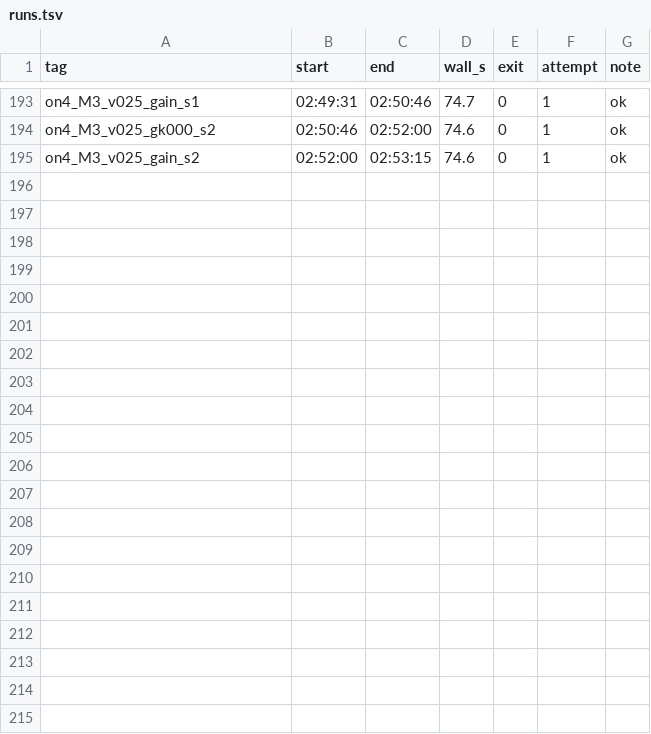
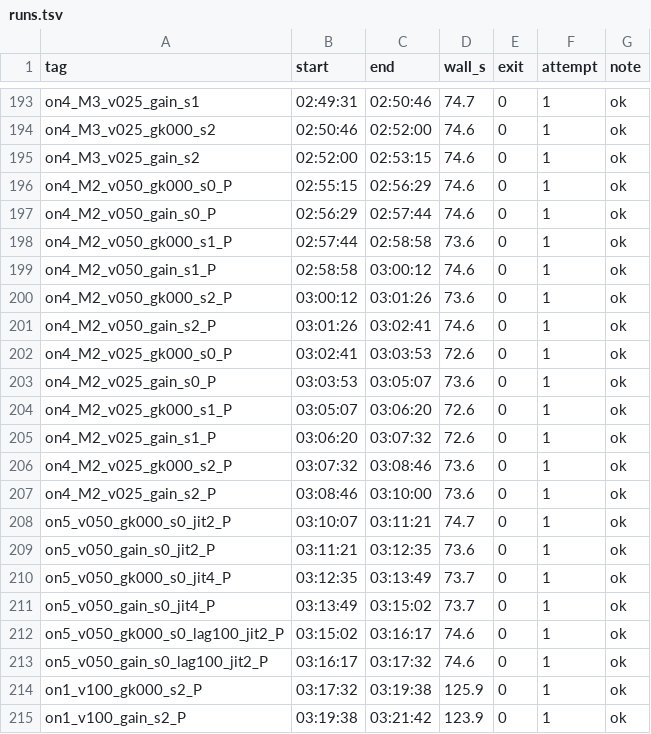
Before and after one commit to ukhyeon/effmass-mpc, a TSV file: goal1/overnight/runs.tsv, drawn as a sheet; only a part is shown, gaps mark what is left out; the diff names each change by its address in the sheet, - before the commit and + after, or states it on an @@ line.

```diff
--- a/goal1/overnight/runs.tsv
+++ b/goal1/overnight/runs.tsv
+row 196: on4_M2_v050_gk000_s0_P | 02:55:15 | 02:56:29 | 74.6 | 0 | 1 | ok
+row 197: on4_M2_v050_gain_s0_P | 02:56:29 | 02:57:44 | 74.6 | 0 | 1 | ok
+row 198: on4_M2_v050_gk000_s1_P | 02:57:44 | 02:58:58 | 73.6 | 0 | 1 | ok
+row 199: on4_M2_v050_gain_s1_P | 02:58:58 | 03:00:12 | 74.6 | 0 | 1 | ok
+row 200: on4_M2_v050_gk000_s2_P | 03:00:12 | 03:01:26 | 73.6 | 0 | 1 | ok
+row 201: on4_M2_v050_gain_s2_P | 03:01:26 | 03:02:41 | 74.6 | 0 | 1 | ok
+row 202: on4_M2_v025_gk000_s0_P | 03:02:41 | 03:03:53 | 72.6 | 0 | 1 | ok
+row 203: on4_M2_v025_gain_s0_P | 03:03:53 | 03:05:07 | 73.6 | 0 | 1 | ok
+row 204: on4_M2_v025_gk000_s1_P | 03:05:07 | 03:06:20 | 72.6 | 0 | 1 | ok
+row 205: on4_M2_v025_gain_s1_P | 03:06:20 | 03:07:32 | 72.6 | 0 | 1 | ok
+row 206: on4_M2_v025_gk000_s2_P | 03:07:32 | 03:08:46 | 73.6 | 0 | 1 | ok
+row 207: on4_M2_v025_gain_s2_P | 03:08:46 | 03:10:00 | 73.6 | 0 | 1 | ok
+row 208: on5_v050_gk000_s0_jit2_P | 03:10:07 | 03:11:21 | 74.7 | 0 | 1 | ok
+row 209: on5_v050_gain_s0_jit2_P | 03:11:21 | 03:12:35 | 73.6 | 0 | 1 | ok
+row 210: on5_v050_gk000_s0_jit4_P | 03:12:35 | 03:13:49 | 73.7 | 0 | 1 | ok
+row 211: on5_v050_gain_s0_jit4_P | 03:13:49 | 03:15:02 | 73.7 | 0 | 1 | ok
+row 212: on5_v050_gk000_s0_lag100_jit2_P | 03:15:02 | 03:16:17 | 74.6 | 0 | 1 | ok
+row 213: on5_v050_gain_s0_lag100_jit2_P | 03:16:17 | 03:17:32 | 74.6 | 0 | 1 | ok
+row 214: on1_v100_gk000_s2_P | 03:17:32 | 03:19:38 | 125.9 | 0 | 1 | ok
+row 215: on1_v100_gain_s2_P | 03:19:38 | 03:21:42 | 123.9 | 0 | 1 | ok
```
Also changed, not shown: 14 other files.
